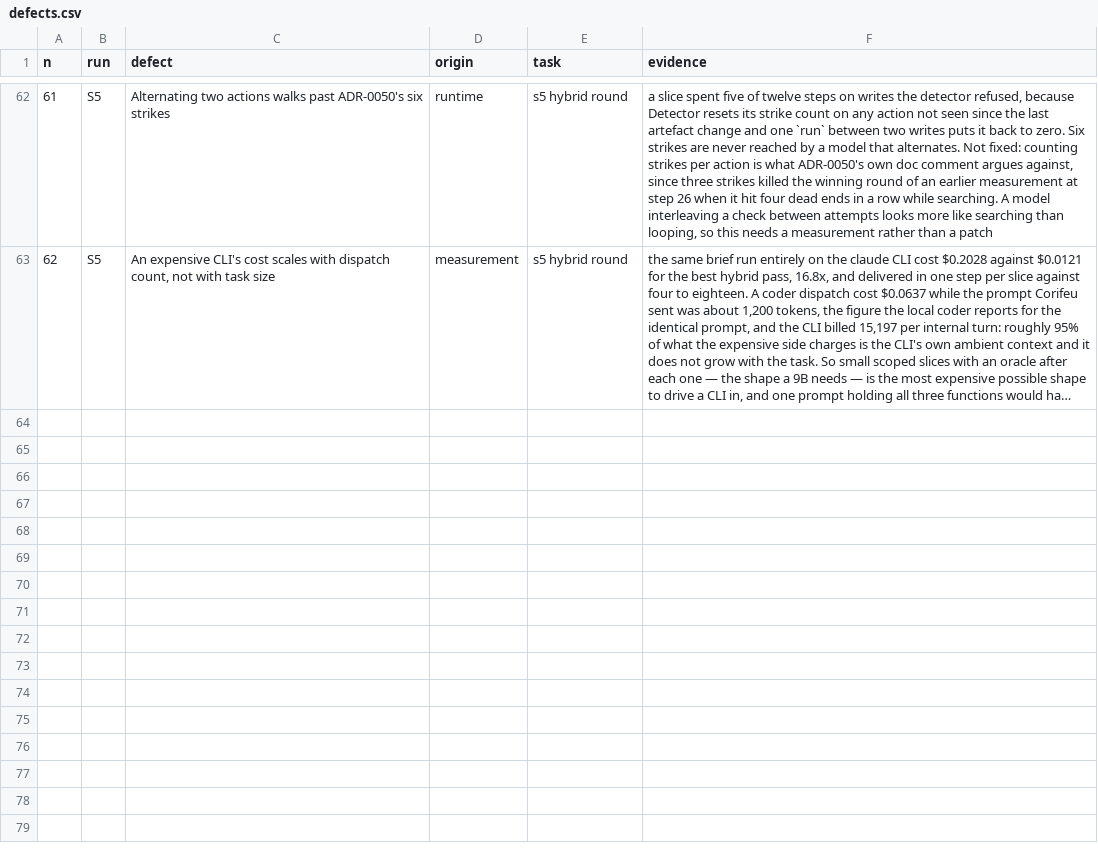
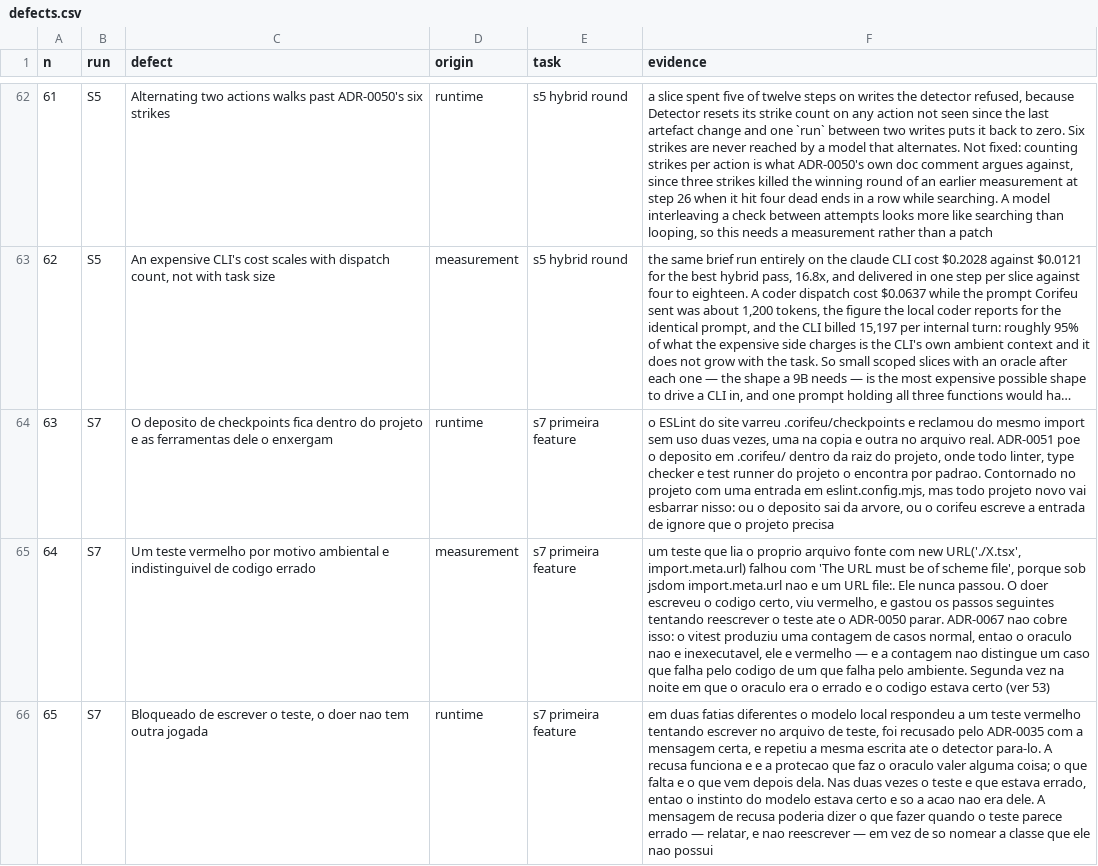
Before and after one commit to baphomello/corifeu, a CSV file: docs/measurement/defects.csv, drawn as a sheet; only a part is shown, gaps mark what is left out; long unchanged cells end in …; the diff names each change by its address in the sheet, - before the commit and + after, or states it on an @@ line.

Commit message:
docs(roadmap): S7 abre com o site, e o oráculo erra mais que o modelo (#36)
Critérios 22 e 23 fechados contra um repositório de verdade: Next.js
pelo gerador, vitest e Playwright no CI, corifeu.yaml que o doctor
aprova, e a primeira feature planejada no CLI caro e escrita pelo 9B
local.

Três das quatro coisas que a revisão achou eram do oráculo. Um teste
contava todo listitem do documento e proibia sem dizer que as técnicas
de um cartão fossem elas mesmas uma lista; o componente estava certo.
Outro lia o próprio fonte por import.meta.url e nunca rodou sob jsdom,
então ficou vermelho por um motivo que nenhum código conserta — e o
ADR-0067 não cobre isso, porque o vitest produziu uma contagem normal e
uma contagem não distingue um caso que falha pelo código de um que falha
pelo ambiente.

O ADR-0035 segurou as duas tentativas do modelo de reescrever o teste, e
nas duas o teste é que estava errado: o instinto estava certo e só a
ação não era dele. A mensagem de recusa nomeia a classe e não diz o que
fazer em seguida.

O critério 24 fica aberto com uma tensão escrita: "nenhuma edição humana
no código" e "o doer não escreve o próprio oráculo" se empurram, e ele
só vale por uma feature cujo teste já existe.

Refs defeitos 63, 64, 65

Signed-off-by: Baphomello <baphomello@gmail.com>

```diff
--- a/docs/measurement/defects.csv
+++ b/docs/measurement/defects.csv
+row 64: 63 | S7 | O deposito de checkpoints fica dentro do projeto e as ferramentas dele o enxergam | runtime | s7 primeira feature | o ESLint do site varreu .corifeu/checkpoints e reclamou do mesmo import sem uso duas vezes, uma na copia e outra no arquivo real. ADR-0051 poe o deposito em .corifeu/ dentro da raiz do projeto, onde todo linter, type checker e test runner do projeto o encontra por padrao. Contornado no projeto com uma entrada em eslint.config.mjs, mas todo projeto novo vai esbarrar nisso: ou o deposito sai da arvore, ou o corifeu escreve a entrada de ignore que o projeto precisa
+row 65: 64 | S7 | Um teste vermelho por motivo ambiental e indistinguivel de codigo errado | measurement | s7 primeira feature | um teste que lia o proprio arquivo fonte com new URL('./X.tsx', import.meta.url) falhou com 'The URL must be of scheme file', porque sob jsdom import.meta.url nao e um URL file:. Ele nunca passou. O doer escreveu o codigo certo, viu vermelho, e gastou os passos seguintes tentando reescrever o teste ate o ADR-0050 parar. ADR-0067 nao cobre isso: o vitest produziu uma contagem de casos normal, entao o oraculo nao e inexecutavel, ele e vermelho — e a contagem nao distingue um caso que falha pelo codigo de um que falha pelo ambiente. Segunda vez na noite em que o oraculo era o errado e o codigo estava certo (ver 53)
+row 66: 65 | S7 | Bloqueado de escrever o teste, o doer nao tem outra jogada | runtime | s7 primeira feature | em duas fatias diferentes o modelo local respondeu a um teste vermelho tentando escrever no arquivo de teste, foi recusado pelo ADR-0035 com a mensagem certa, e repetiu a mesma escrita ate o detector para-lo. A recusa funciona e e a protecao que faz o oraculo valer alguma coisa; o que falta e o que vem depois dela. Nas duas vezes o teste e que estava errado, entao o instinto do modelo estava certo e so a acao nao era dele. A mensagem de recusa poderia dizer o que fazer quando o teste parece errado — relatar, e nao reescrever — em vez de so nomear a classe que ele nao possui
```
Also changed, not shown: 1 other file.
